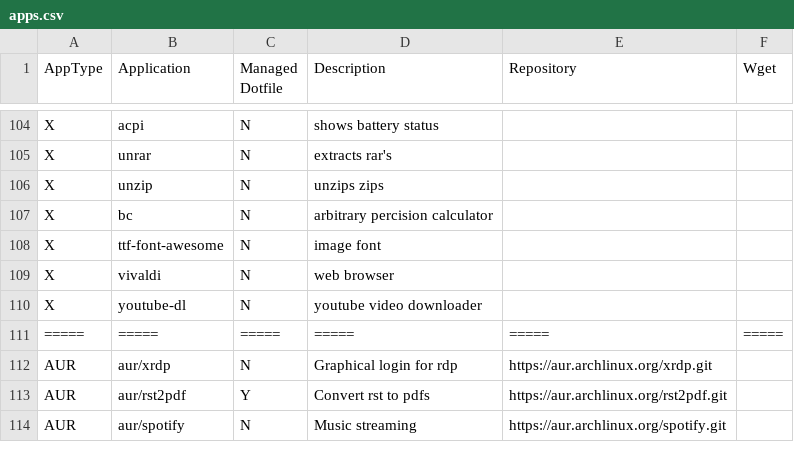
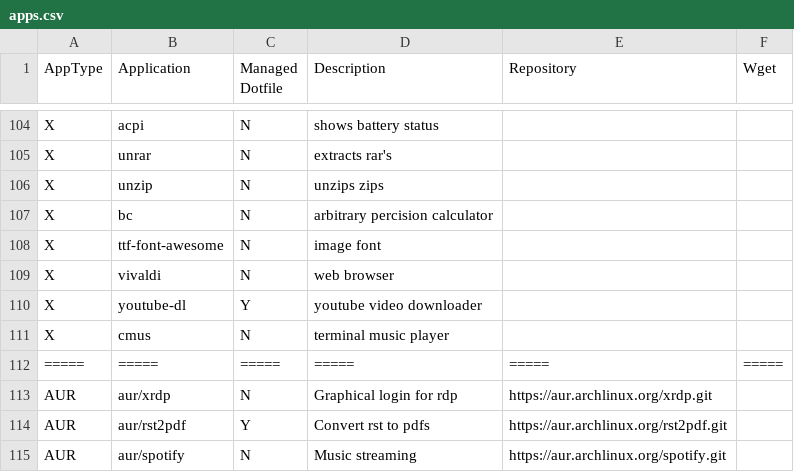
Before and after one commit to gutelfuldead/dotfiles, a CSV file: apps.csv, drawn as a sheet; only a part is shown, gaps mark what is left out.

```diff
--- a/apps.csv
+++ b/apps.csv
@@ -109,3 +109,4 @@ X,ttf-font-awesome,N,image font,,
 X,vivaldi,N,web browser,,
-X,youtube-dl,N,youtube video downloader,,
+X,youtube-dl,Y,youtube video downloader,,
+X,cmus,N,terminal music player,,
 =====,=====,=====,=====,=====,=====
```
Also changed, not shown: 2 other files.
